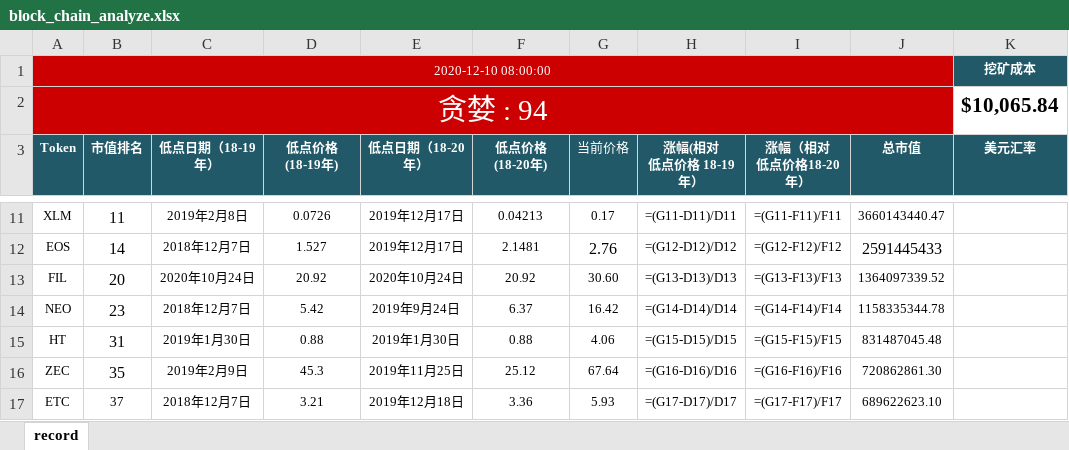
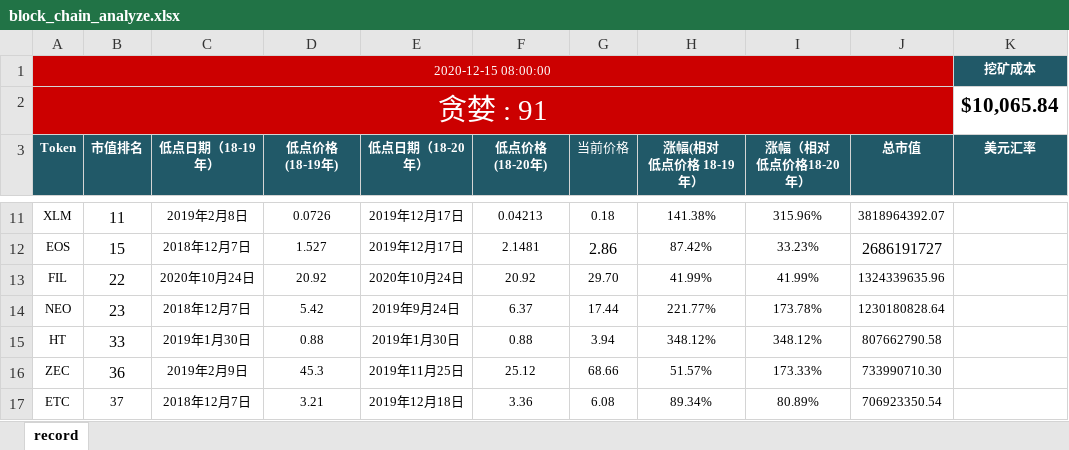
Before and after one commit to helloDolin/block_chain_analyze, an Excel workbook: block_chain_analyze.xlsx, sheet record, drawn as a sheet; only a part is shown, gaps mark what is left out; values as stored, in another font and other column widths than the file's, no borders; formulas without a stored value are shown as written; conditional formats not drawn; the diff covers the shown part only; the diff names each change by its address in the sheet, - before the commit and + after, or states it on an @@ line.

```diff
--- a/block_chain_analyze.xlsx (sheet record)
+++ b/block_chain_analyze.xlsx (sheet record)
-A1 (Token): 2020-12-10 08:00:00
+A1 (Token): 2020-12-15 08:00:00
-A2 (Token): 贪婪 : 94
+A2 (Token): 贪婪 : 91
-G11 (当前价格): 0.17
+G11 (当前价格): 0.18
-H11 (涨幅(相对 低点价格 18-19年）): =(G11-D11)/D11
+H11 (涨幅(相对 低点价格 18-19年）): 141.38%
-I11 (涨幅（相对 低点价格18-20年）): =(G11-F11)/F11
+I11 (涨幅（相对 低点价格18-20年）): 315.96%
-J11 (总市值): 3660143440.47
+J11 (总市值): 3818964392.07
-B12 (市值排名): 14
+B12 (市值排名): 15
-G12 (当前价格): 2.76
+G12 (当前价格): 2.86
-H12 (涨幅(相对 低点价格 18-19年）): =(G12-D12)/D12
+H12 (涨幅(相对 低点价格 18-19年）): 87.42%
-I12 (涨幅（相对 低点价格18-20年）): =(G12-F12)/F12
+I12 (涨幅（相对 低点价格18-20年）): 33.23%
-J12 (总市值): 2591445433
+J12 (总市值): 2686191727
-B13 (市值排名): 20
+B13 (市值排名): 22
-G13 (当前价格): 30.60
+G13 (当前价格): 29.70
-H13 (涨幅(相对 低点价格 18-19年）): =(G13-D13)/D13
+H13 (涨幅(相对 低点价格 18-19年）): 41.99%
-I13 (涨幅（相对 低点价格18-20年）): =(G13-F13)/F13
+I13 (涨幅（相对 低点价格18-20年）): 41.99%
-J13 (总市值): 1364097339.52
+J13 (总市值): 1324339635.96
-G14 (当前价格): 16.42
+G14 (当前价格): 17.44
-H14 (涨幅(相对 低点价格 18-19年）): =(G14-D14)/D14
+H14 (涨幅(相对 低点价格 18-19年）): 221.77%
-I14 (涨幅（相对 低点价格18-20年）): =(G14-F14)/F14
+I14 (涨幅（相对 低点价格18-20年）): 173.78%
-J14 (总市值): 1158335344.78
+J14 (总市值): 1230180828.64
-B15 (市值排名): 31
+B15 (市值排名): 33
-G15 (当前价格): 4.06
+G15 (当前价格): 3.94
-H15 (涨幅(相对 低点价格 18-19年）): =(G15-D15)/D15
+H15 (涨幅(相对 低点价格 18-19年）): 348.12%
-I15 (涨幅（相对 低点价格18-20年）): =(G15-F15)/F15
+I15 (涨幅（相对 低点价格18-20年）): 348.12%
-J15 (总市值): 831487045.48
+J15 (总市值): 807662790.58
-B16 (市值排名): 35
+B16 (市值排名): 36
-G16 (当前价格): 67.64
+G16 (当前价格): 68.66
-H16 (涨幅(相对 低点价格 18-19年）): =(G16-D16)/D16
+H16 (涨幅(相对 低点价格 18-19年）): 51.57%
-I16 (涨幅（相对 低点价格18-20年）): =(G16-F16)/F16
+I16 (涨幅（相对 低点价格18-20年）): 173.33%
-J16 (总市值): 720862861.30
+J16 (总市值): 733990710.30
-G17 (当前价格): 5.93
+G17 (当前价格): 6.08
-H17 (涨幅(相对 低点价格 18-19年）): =(G17-D17)/D17
+H17 (涨幅(相对 低点价格 18-19年）): 89.34%
-I17 (涨幅（相对 低点价格18-20年）): =(G17-F17)/F17
+I17 (涨幅（相对 低点价格18-20年）): 80.89%
-J17 (总市值): 689622623.10
+J17 (总市值): 706923350.54
```
Also changed, not shown: 36 edited cells elsewhere in this sheet, 1 other file.
